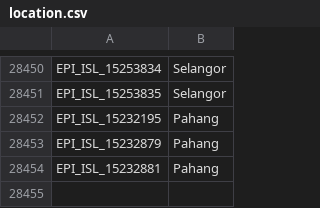
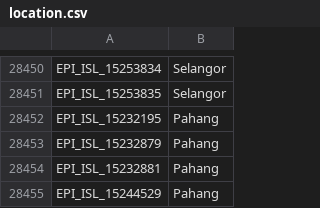
Before and after one commit to mgvi-nibm/c19-gsv, a CSV file: location.csv, drawn as a sheet; only a part is shown, gaps mark what is left out.

```diff
--- a/location.csv
+++ b/location.csv
@@ -28454 +28454,2 @@
 "EPI_ISL_15232881","Pahang"
+"EPI_ISL_15244529","Pahang"
```
Also changed, not shown: clades.csv, gender.csv, 11 other files.
